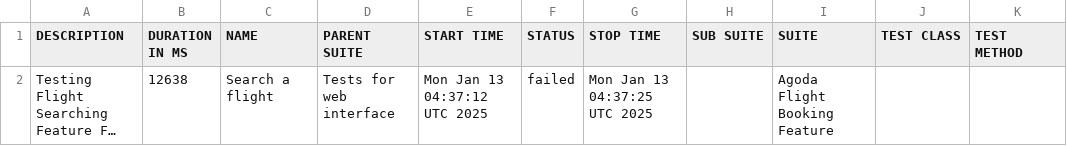
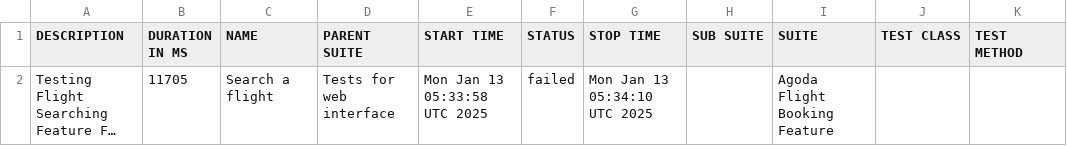
Before and after one commit to usama-arbisoft1/agoda-reports, a CSV file: data/suites.csv, drawn as a sheet; long unchanged cells end in …; the diff names each change by its address in the sheet, - before the commit and + after, or states it on an @@ line.

```diff
--- a/data/suites.csv
+++ b/data/suites.csv
-B2 (DURATION IN MS): 12638
+B2 (DURATION IN MS): 11705
-E2 (START TIME): Mon Jan 13 04:37:12 UTC 2025
+E2 (START TIME): Mon Jan 13 05:33:58 UTC 2025
-G2 (STOP TIME): Mon Jan 13 04:37:25 UTC 2025
+G2 (STOP TIME): Mon Jan 13 05:34:10 UTC 2025
```
Also changed, not shown: 48 other files.
